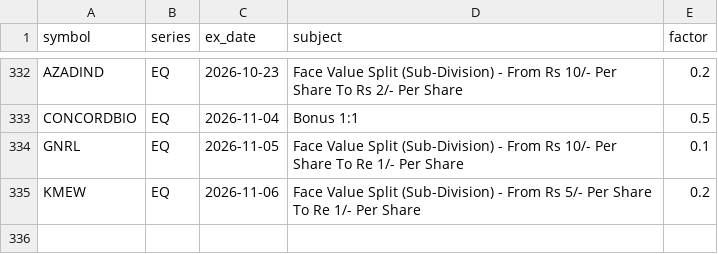
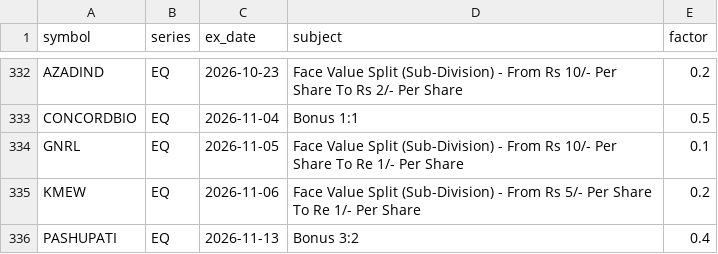
Before and after one commit to vs916491-maker/Nifty-sector-strength, a CSV file: data/meta/corporate_actions.csv, drawn as a sheet; only a part is shown, gaps mark what is left out; the diff names each change by its address in the sheet, - before the commit and + after, or states it on an @@ line.

```diff
--- a/data/meta/corporate_actions.csv
+++ b/data/meta/corporate_actions.csv
+row 336: PASHUPATI | EQ | 2026-11-13 | Bonus 3:2 | 0.4
```
Also changed, not shown: data/meta/advance_decline.csv, data/meta/mcap.csv, 4 other files.
